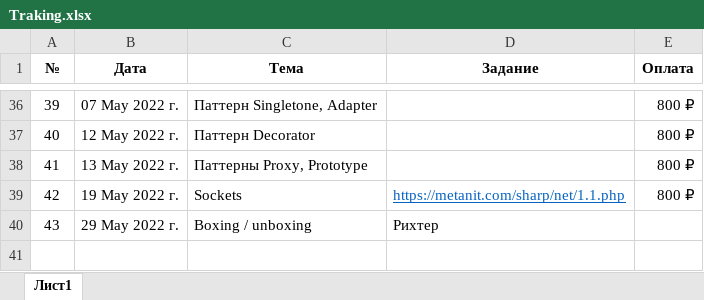
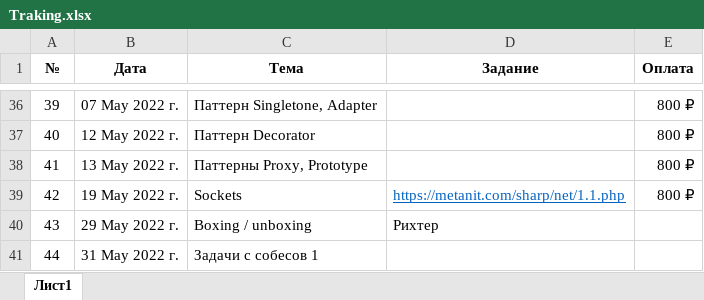
Before and after one commit to romankurn/Teaching, an Excel workbook: Traking.xlsx, sheet Лист1, drawn as a sheet; only a part is shown, gaps mark what is left out; values as stored, in another font and other column widths than the file's, no borders; the diff names each change by its address in the sheet, - before the commit and + after, or states it on an @@ line.

```diff
--- a/Traking.xlsx (sheet Лист1)
+++ b/Traking.xlsx (sheet Лист1)
+row 41: 44 | 31 May 2022 г. | Задачи с собесов 1
```
Also changed, not shown: 6 other files.
